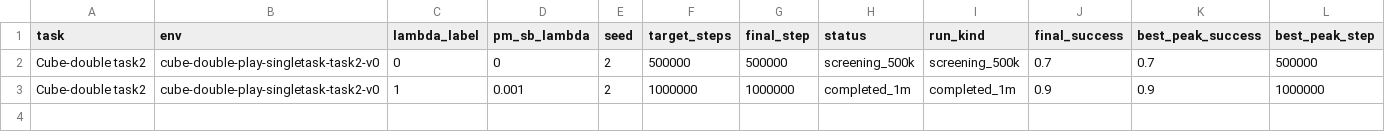
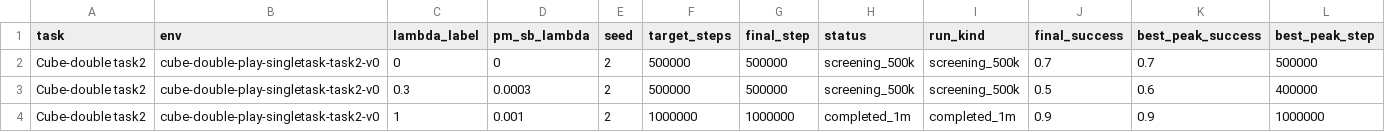
Before and after one commit to lzqw/sb-value-flows, a CSV file: results/parameter_ablation_lambda_reliability_runs.csv, drawn as a sheet; only a part is shown; rows hold the shown columns only; the diff names each change by its address in the sheet, - before the commit and + after, or states it on an @@ line.

Commit message:
Add lambda reliability 0.3 screening result

```diff
--- a/results/parameter_ablation_lambda_reliability_runs.csv
+++ b/results/parameter_ablation_lambda_reliability_runs.csv
+row 3: Cube-double task2 | cube-double-play-singletask-task2-v0 | 0.3 | 0.0003 | 2 | 500000 | 500000 | screening_500k | screening_500k | 0.5 | 0.6 | 400000
```
Also changed, not shown: 3 other files.
